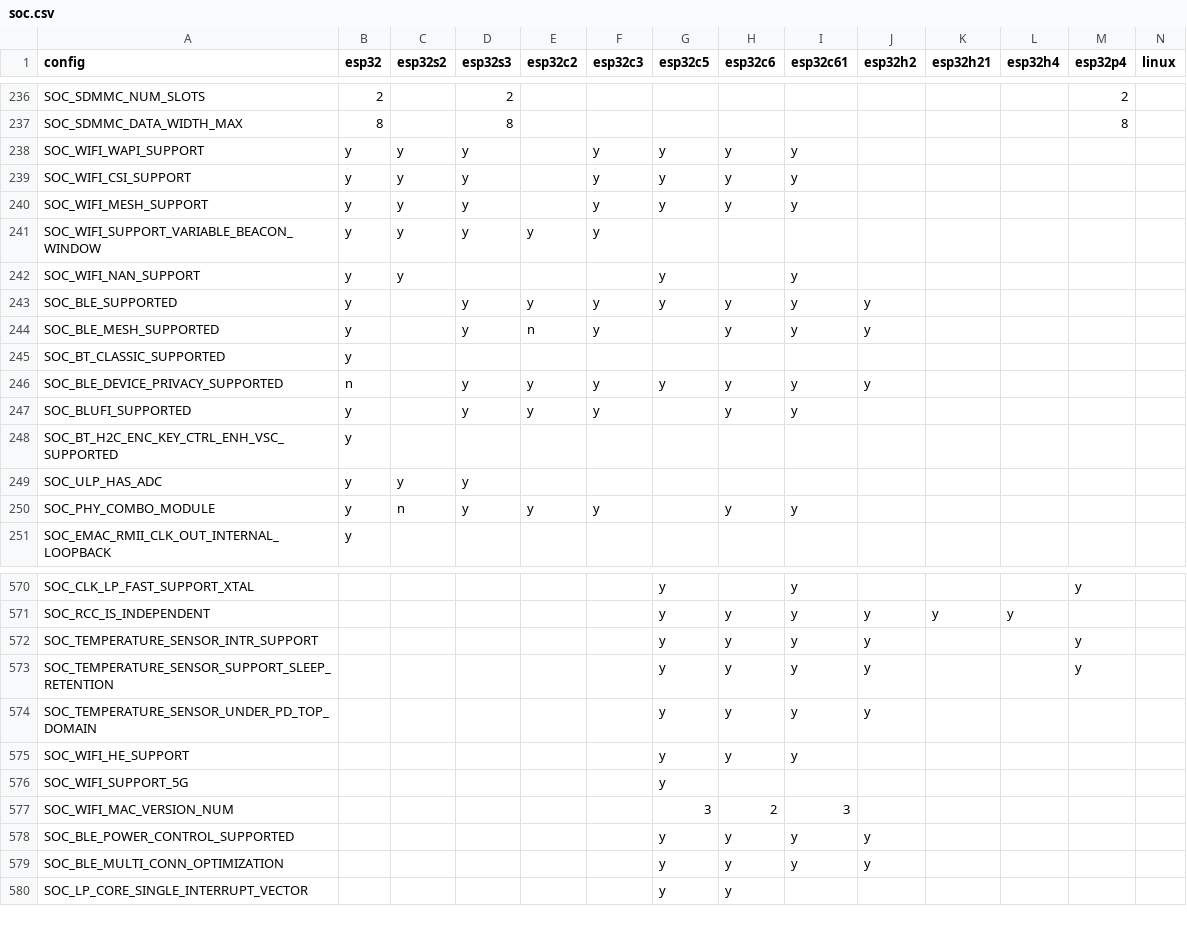
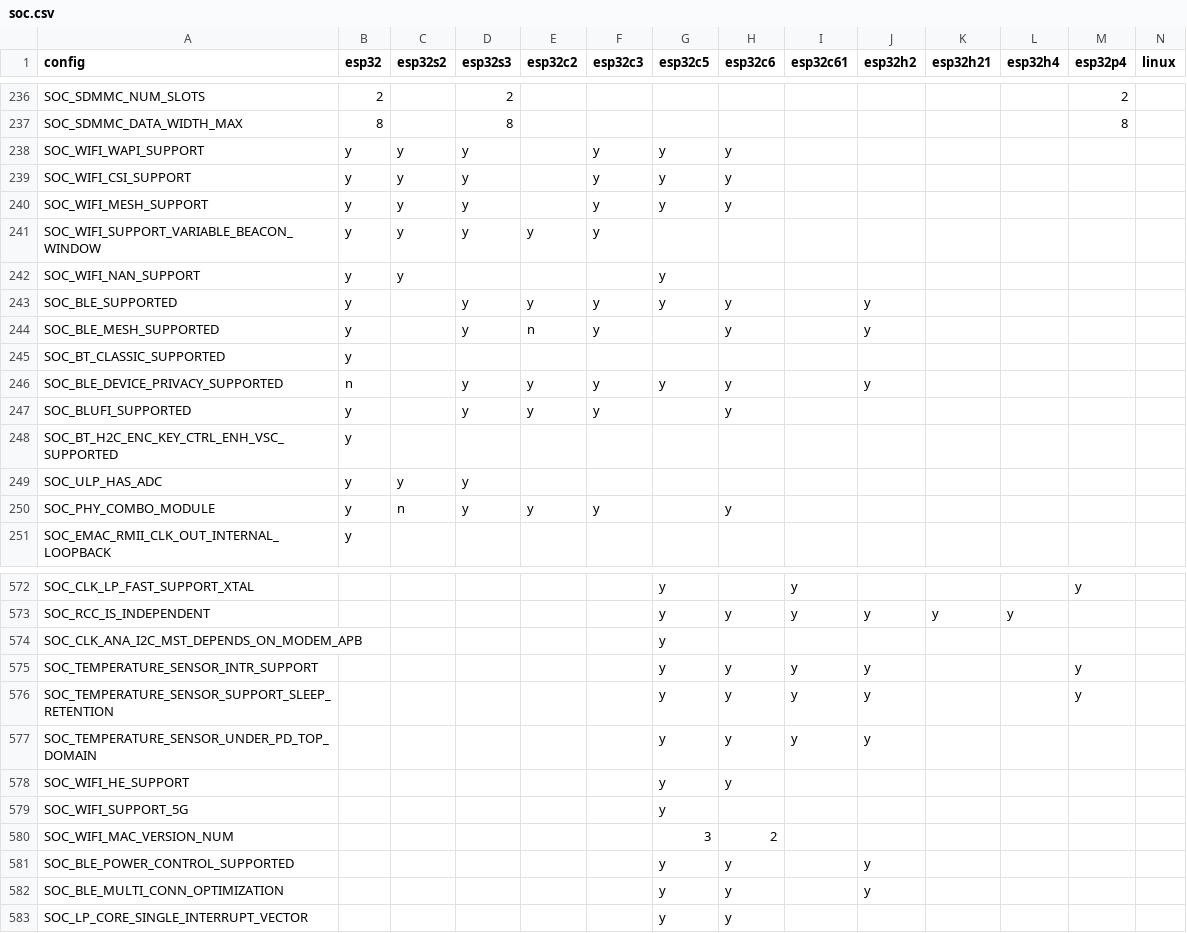
Before and after one commit to tanakamasayuki/ESP-IDF-SoC-Check, a CSV file: soc.csv, drawn as a sheet; only a part is shown, gaps mark what is left out; the diff covers the shown part only.

```diff
--- a/soc.csv
+++ b/soc.csv
@@ -237,15 +237,15 @@ SOC_SDMMC_NUM_SLOTS	2		2									2
 SOC_SDMMC_DATA_WIDTH_MAX	8		8									8		
-SOC_WIFI_WAPI_SUPPORT	y	y	y		y	y	y	y						
-SOC_WIFI_CSI_SUPPORT	y	y	y		y	y	y	y						
-SOC_WIFI_MESH_SUPPORT	y	y	y		y	y	y	y						
+SOC_WIFI_WAPI_SUPPORT	y	y	y		y	y	y							
+SOC_WIFI_CSI_SUPPORT	y	y	y		y	y	y							
+SOC_WIFI_MESH_SUPPORT	y	y	y		y	y	y							
 SOC_WIFI_SUPPORT_VARIABLE_BEACON_WINDOW	y	y	y	y	y									
-SOC_WIFI_NAN_SUPPORT	y	y				y		y						
-SOC_BLE_SUPPORTED	y		y	y	y	y	y	y	y					
-SOC_BLE_MESH_SUPPORTED	y		y	n	y		y	y	y					
+SOC_WIFI_NAN_SUPPORT	y	y				y								
+SOC_BLE_SUPPORTED	y		y	y	y	y	y		y					
+SOC_BLE_MESH_SUPPORTED	y		y	n	y		y		y					
 SOC_BT_CLASSIC_SUPPORTED	y													
-SOC_BLE_DEVICE_PRIVACY_SUPPORTED	n		y	y	y	y	y	y	y					
-SOC_BLUFI_SUPPORTED	y		y	y	y		y	y						
+SOC_BLE_DEVICE_PRIVACY_SUPPORTED	n		y	y	y	y	y		y					
+SOC_BLUFI_SUPPORTED	y		y	y	y		y							
 SOC_BT_H2C_ENC_KEY_CTRL_ENH_VSC_SUPPORTED	y													
 SOC_ULP_HAS_ADC	y	y	y											
-SOC_PHY_COMBO_MODULE	y	n	y	y	y		y	y						
+SOC_PHY_COMBO_MODULE	y	n	y	y	y		y							
 SOC_EMAC_RMII_CLK_OUT_INTERNAL_LOOPBACK	y													
@@ -571,2 +573,3 @@ SOC_CLK_LP_FAST_SUPPORT_XTAL						y		y				y
 SOC_RCC_IS_INDEPENDENT						y	y	y	y	y	y			
+SOC_CLK_ANA_I2C_MST_DEPENDS_ON_MODEM_APB						y								
 SOC_TEMPERATURE_SENSOR_INTR_SUPPORT						y	y	y	y			y		
@@ -574,7 +577,7 @@ SOC_TEMPERATURE_SENSOR_SUPPORT_SLEEP_RETENTION						y	y	y	y			y
 SOC_TEMPERATURE_SENSOR_UNDER_PD_TOP_DOMAIN						y	y	y	y					
-SOC_WIFI_HE_SUPPORT						y	y	y						
+SOC_WIFI_HE_SUPPORT						y	y							
 SOC_WIFI_SUPPORT_5G						y								
-SOC_WIFI_MAC_VERSION_NUM						3	2	3						
-SOC_BLE_POWER_CONTROL_SUPPORTED						y	y	y	y					
-SOC_BLE_MULTI_CONN_OPTIMIZATION						y	y	y	y					
+SOC_WIFI_MAC_VERSION_NUM						3	2							
+SOC_BLE_POWER_CONTROL_SUPPORTED						y	y		y					
+SOC_BLE_MULTI_CONN_OPTIMIZATION						y	y		y					
 SOC_LP_CORE_SINGLE_INTERRUPT_VECTOR						y	y							
```
Also changed, not shown: 3 added rows, 1 removed row and 11 edited cells elsewhere in this file, 1 other file.
